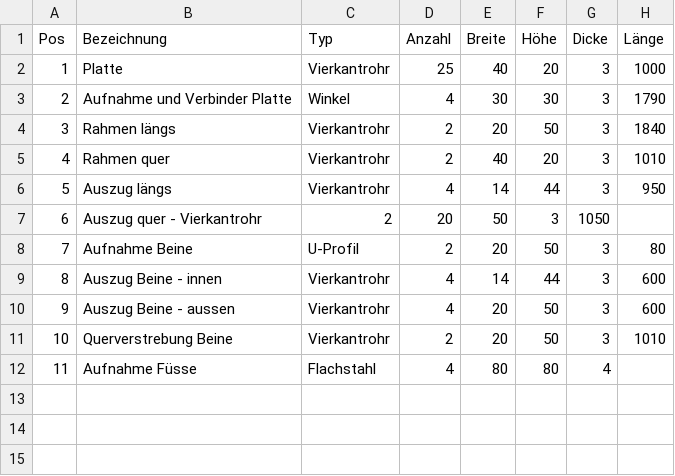
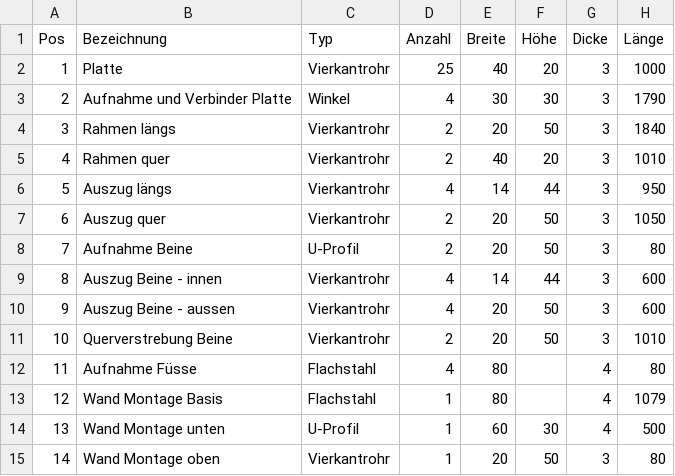
Before and after one commit to claudio-walser/scad-drawings, a CSV file: werkstatt/welding-table.csv, drawn as a sheet.

```diff
--- a/werkstatt/welding-table.csv
+++ b/werkstatt/welding-table.csv
@@ -6,3 +6,3 @@ Pos;Bezeichnung;Typ;Anzahl;Breite;Höhe;Dicke;Länge
 5;Auszug längs;Vierkantrohr;4;14;44;3;950
-6;Auszug quer - Vierkantrohr;2;20;50;3;1050
+6;Auszug quer;Vierkantrohr;2;20;50;3;1050
 7;Aufnahme Beine;U-Profil;2;20;50;3;80
@@ -11,2 +11,5 @@ Pos;Bezeichnung;Typ;Anzahl;Breite;Höhe;Dicke;Länge
 10;Querverstrebung Beine;Vierkantrohr;2;20;50;3;1010
-11;Aufnahme Füsse;Flachstahl;4;80;80;4;
+11;Aufnahme Füsse;Flachstahl;4;80;;4;80
+12;Wand Montage Basis;Flachstahl;1;80;;4;1079
+13;Wand Montage unten;U-Profil;1;60;30;4;500
+14;Wand Montage oben;Vierkantrohr;1;20;50;3;80
```
Also changed, not shown: 1 other file.
